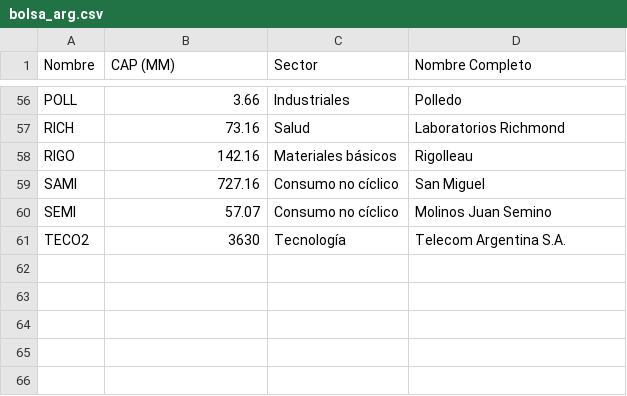
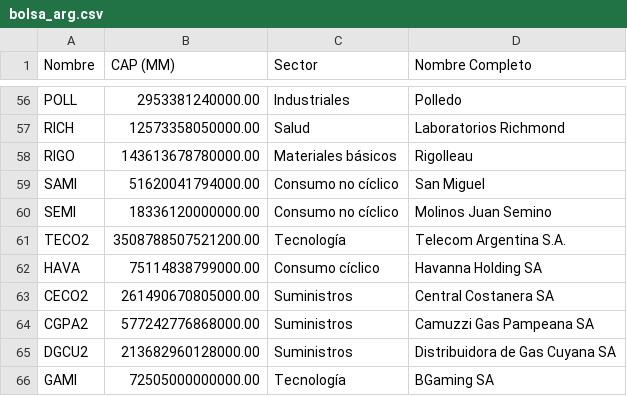
Before and after one commit to FedericoBohl/DatArg-2.0, a CSV file: data_bolsa/bolsa_arg.csv, drawn as a sheet; only a part is shown, gaps mark what is left out; the diff covers the shown part only; the diff names each change by its address in the sheet, - before the commit and + after, or states it on an @@ line.

```diff
--- a/data_bolsa/bolsa_arg.csv
+++ b/data_bolsa/bolsa_arg.csv
-B56 (CAP (MM)): 3.66
+B56 (CAP (MM)): 2953381240000.00
-B57 (CAP (MM)): 73.16
+B57 (CAP (MM)): 12573358050000.00
-B58 (CAP (MM)): 142.16
+B58 (CAP (MM)): 143613678780000.00
-B59 (CAP (MM)): 727.16
+B59 (CAP (MM)): 51620041794000.00
-B60 (CAP (MM)): 57.07
+B60 (CAP (MM)): 18336120000000.00
-B61 (CAP (MM)): 3630
+B61 (CAP (MM)): 3508788507521200.00
+row 62: HAVA | 75114838799000.00 | Consumo cíclico | Havanna Holding SA
+row 63: CECO2 | 261490670805000.00 | Suministros | Central Costanera SA
+row 64: CGPA2 | 577242776868000.00 | Suministros | Camuzzi Gas Pampeana SA
+row 65: DGCU2 | 213682960128000.00 | Suministros | Distribuidora de Gas Cuyana SA
+row 66: GAMI | 72505000000000.00 | Tecnología | BGaming SA
```
Also changed, not shown: 54 edited cells elsewhere in this file, 1 other file.
